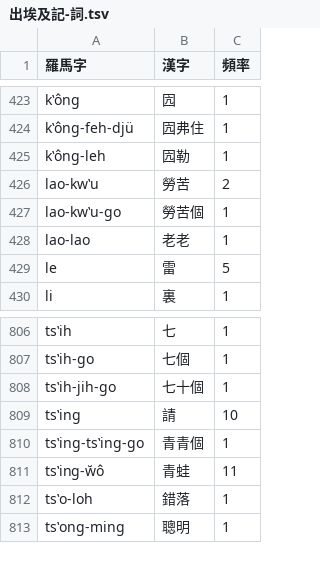
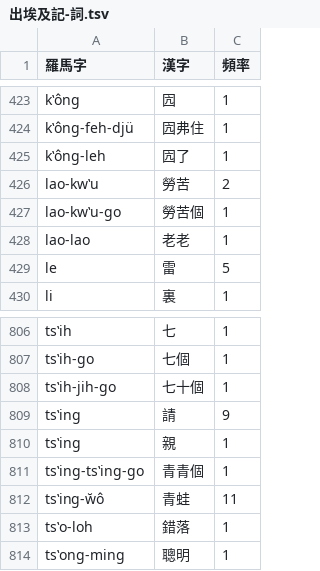
Before and after one commit to shinzoqchiuq/books-in-wu-romanization, a TSV file: cʽih-yiæ-gyih-kyi-1899/出埃及記-詞.tsv, drawn as a sheet; only a part is shown, gaps mark what is left out.

```diff
--- a/cʽih-yiæ-gyih-kyi-1899/出埃及記-詞.tsv
+++ b/cʽih-yiæ-gyih-kyi-1899/出埃及記-詞.tsv
@@ -424,3 +424,3 @@ kʽông	囥	1
 kʽông-feh-djü	囥弗住	1
-kʽông-leh	囥勒	1
+kʽông-leh	囥了	1
 lao-kwʽu	勞苦	2
@@ -808,3 +808,4 @@ tsʽih-go	七個	1
 tsʽih-jih-go	七十個	1
-tsʽing	請	10
+tsʽing	請	9
+tsʽing	親	1
 tsʽing-tsʽing-go	青青個	1
```
Also changed, not shown: cʽih-yiæ-gyih-kyi-1899/出埃及記-字.tsv, 2 other files.
